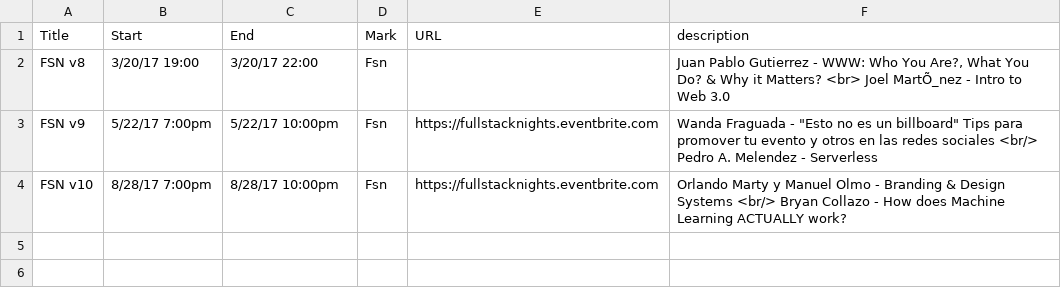
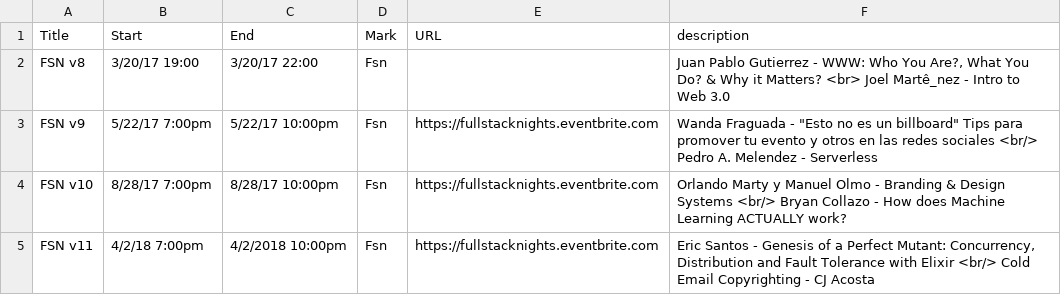
Before and after one commit to fullstacknights/fullstacknights.github.io, a CSV file: events/events.csv, drawn as a sheet.

Commit message:
Updates event

```diff
--- a/events/events.csv
+++ b/events/events.csv
@@ -1,4 +1,5 @@
 Title,Start,End,Mark,URL,description
-FSN v8,3/20/17 19:00,3/20/17 22:00,Fsn,,"Juan Pablo Gutierrez - WWW: Who You Are?, What You Do? & Why it Matters? <br> Joel MartÕ_nez - Intro to Web 3.0"
+FSN v8,3/20/17 19:00,3/20/17 22:00,Fsn,,"Juan Pablo Gutierrez - WWW: Who You Are?, What You Do? & Why it Matters? <br> Joel Martê_nez - Intro to Web 3.0"
 FSN v9,5/22/17 7:00pm,5/22/17 10:00pm,Fsn,https://fullstacknights.eventbrite.com,"Wanda Fraguada - ""Esto no es un billboard"" Tips para promover tu evento y otros en las redes sociales <br/>  Pedro A. Melendez - Serverless"
 FSN v10,8/28/17 7:00pm,8/28/17 10:00pm,Fsn,https://fullstacknights.eventbrite.com,Orlando Marty y Manuel Olmo - Branding & Design Systems <br/> Bryan Collazo - How does Machine Learning ACTUALLY work?
+FSN v11,4/2/18 7:00pm,4/2/2018 10:00pm,Fsn,https://fullstacknights.eventbrite.com,"Eric Santos - Genesis of a Perfect Mutant: Concurrency, Distribution and Fault Tolerance with Elixir <br/> Cold Email Copyrighting - CJ Acosta"
```
Also changed, not shown: 5 other files.
